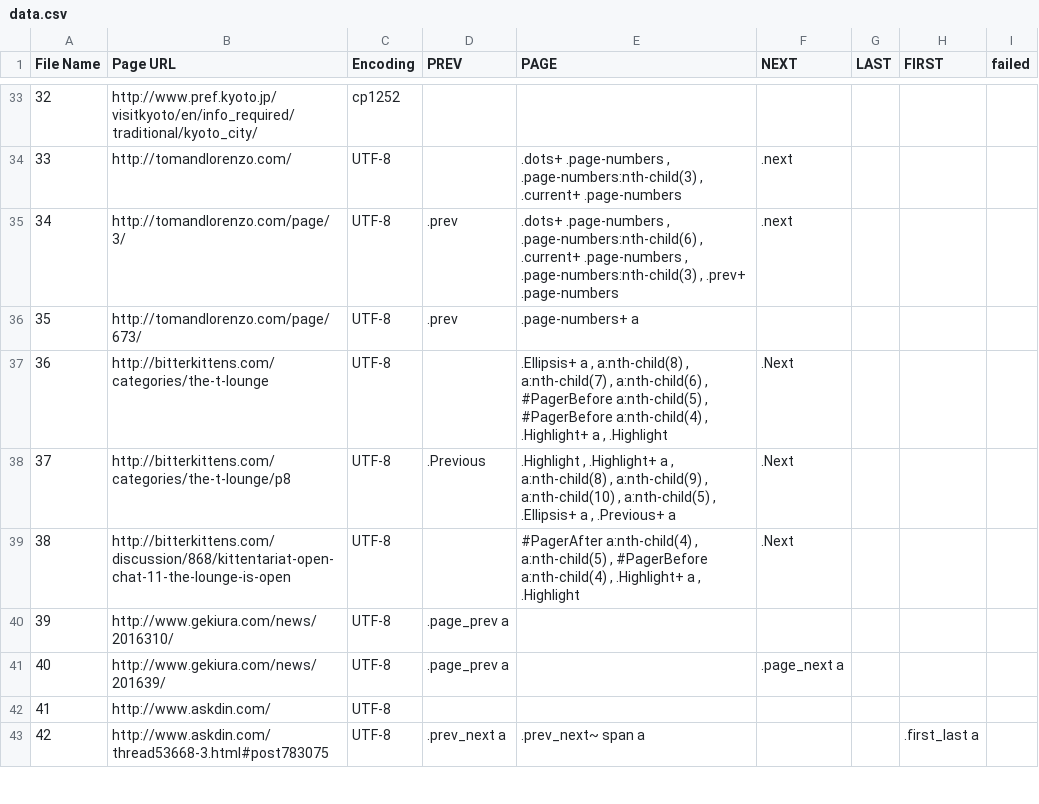
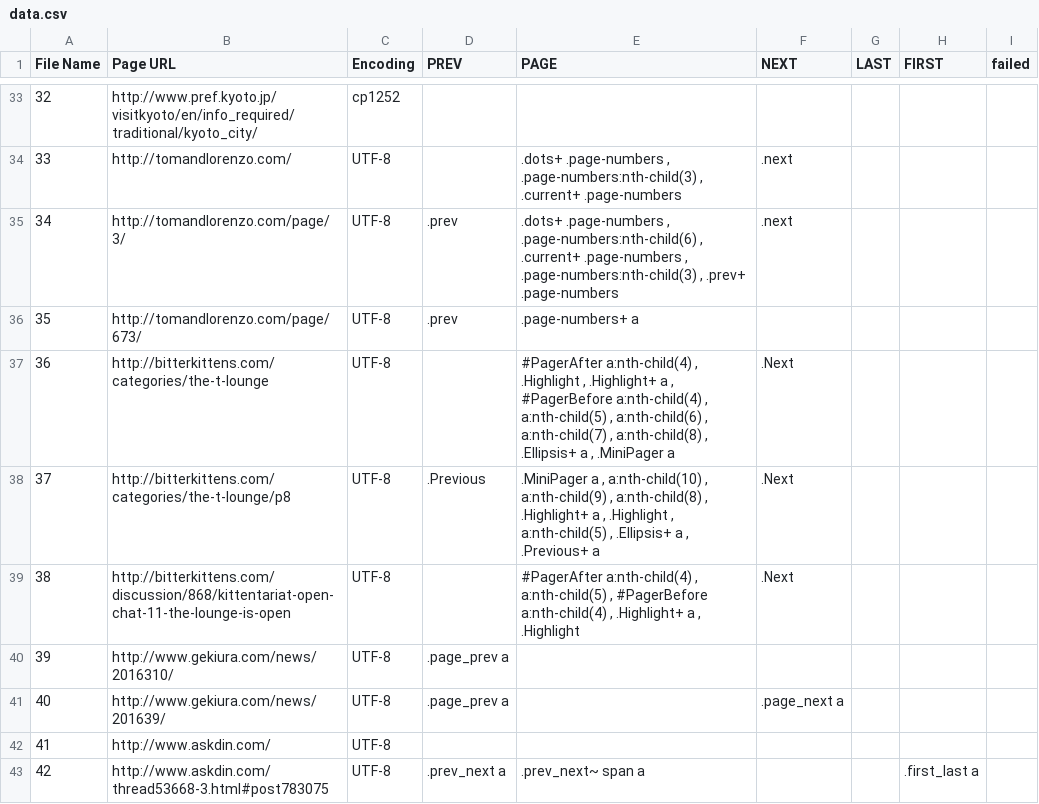
Before and after one commit to abaelhe/ScrapyAutopager, a CSV file: autopager/data/data.csv, drawn as a sheet; only a part is shown, gaps mark what is left out.

```diff
--- a/autopager/data/data.csv
+++ b/autopager/data/data.csv
@@ -36,4 +36,4 @@ File Name,Page URL,Encoding,PREV,PAGE,NEXT,LAST,FIRST,failed
 35,http://tomandlorenzo.com/page/673/,UTF-8,.prev,.page-numbers+ a,,,,
-36,http://bitterkittens.com/categories/the-t-lounge,UTF-8,,".Ellipsis+ a , a:nth-child(8) , a:nth-child(7) , a:nth-child(6) , #PagerBefore a:nth-child(5) , #PagerBefore a:nth-child(4) , .Highlight+ a , .Highlight",.Next,,,
-37,http://bitterkittens.com/categories/the-t-lounge/p8,UTF-8,.Previous,".Highlight , .Highlight+ a , a:nth-child(8) , a:nth-child(9) , a:nth-child(10) , a:nth-child(5) , .Ellipsis+ a , .Previous+ a",.Next,,,
+36,http://bitterkittens.com/categories/the-t-lounge,UTF-8,,"#PagerAfter a:nth-child(4) , .Highlight , .Highlight+ a , #PagerBefore a:nth-child(4) , a:nth-child(5) , a:nth-child(6) , a:nth-child(7) , a:nth-child(8) , .Ellipsis+ a , .MiniPager a",.Next,,,
+37,http://bitterkittens.com/categories/the-t-lounge/p8,UTF-8,.Previous,".MiniPager a , a:nth-child(10) , a:nth-child(9) , a:nth-child(8) , .Highlight+ a , .Highlight , a:nth-child(5) , .Ellipsis+ a , .Previous+ a",.Next,,,
 38,http://bitterkittens.com/discussion/868/kittentariat-open-chat-11-the-lounge-is-open,UTF-8,,"#PagerAfter a:nth-child(4) , a:nth-child(5) , #PagerBefore a:nth-child(4) , .Highlight+ a , .Highlight",.Next,,,
```
Also changed, not shown: 2 other files.
